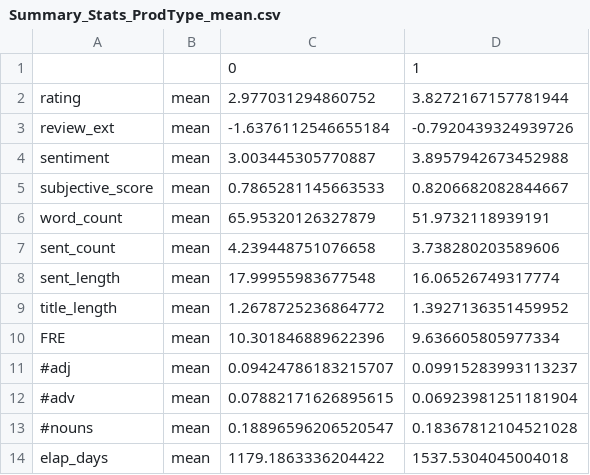
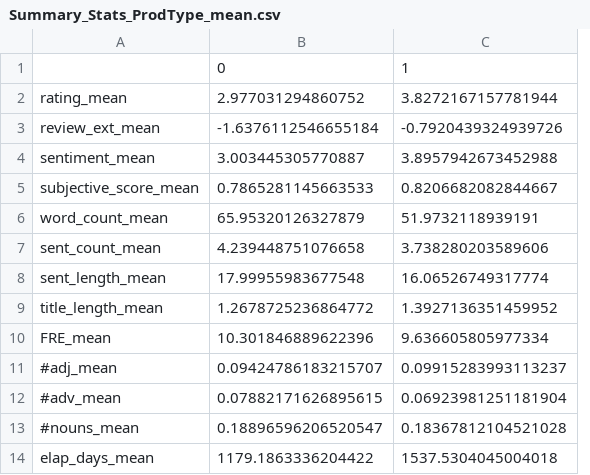
Before and after one commit to PHofmannn/Online-Review, a CSV file: Data Analysis/Results/Helpful/Summary_Stats_ProdType_mean.csv, drawn as a sheet; removed rows and columns are numbered as before the commit, all else as after; the diff names each change by its address in the sheet, - before the commit and + after, or states it on an @@ line.

```diff
--- a/Data Analysis/Results/Helpful/Summary_Stats_ProdType_mean.csv
+++ b/Data Analysis/Results/Helpful/Summary_Stats_ProdType_mean.csv
-column A, rows 2-14: rating | review_ext | sentiment | subjective_score | word_count | sent_count | sent_length | title_length | FRE | #adj | #adv | #nouns | elap_days
-column B, rows 2-14: all mean
+column A, rows 2-14: rating_mean | review_ext_mean | sentiment_mean | subjective_score_mean | word_count_mean | sent_count_mean | sent_length_mean | title_length_mean | FRE_mean | #adj_mean | #adv_mean | #nouns_mean | elap_days_mean
```
Also changed, not shown: 14 other files.
